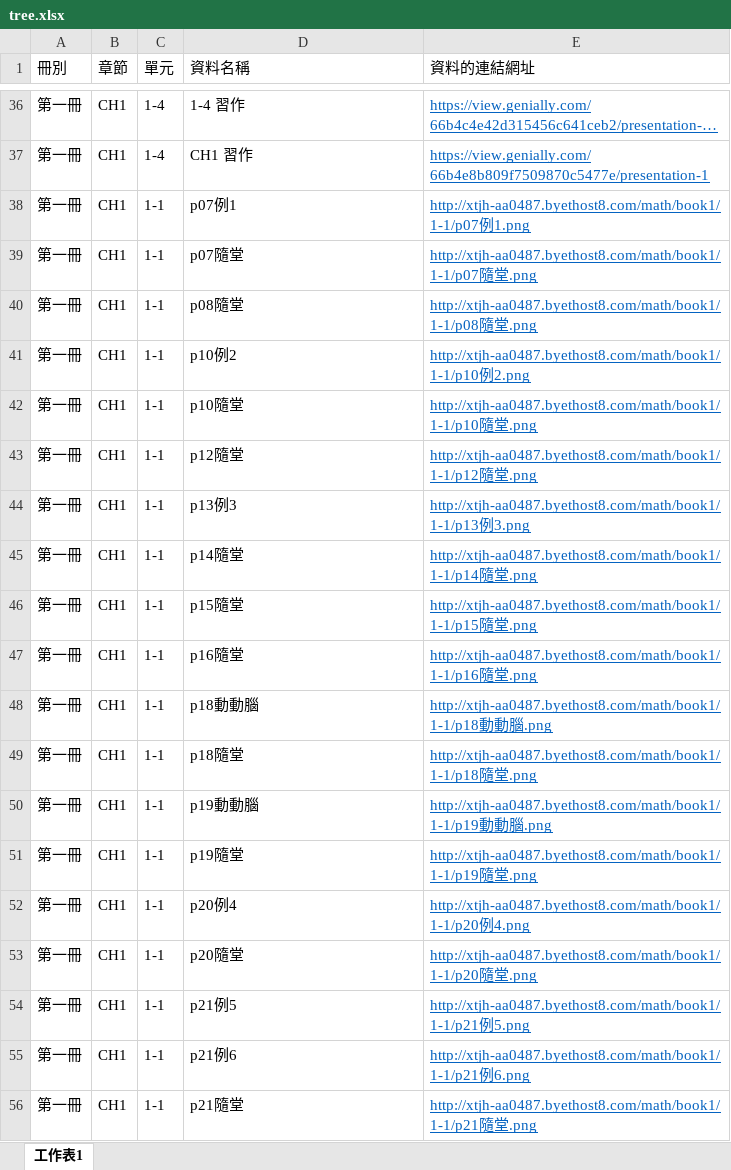
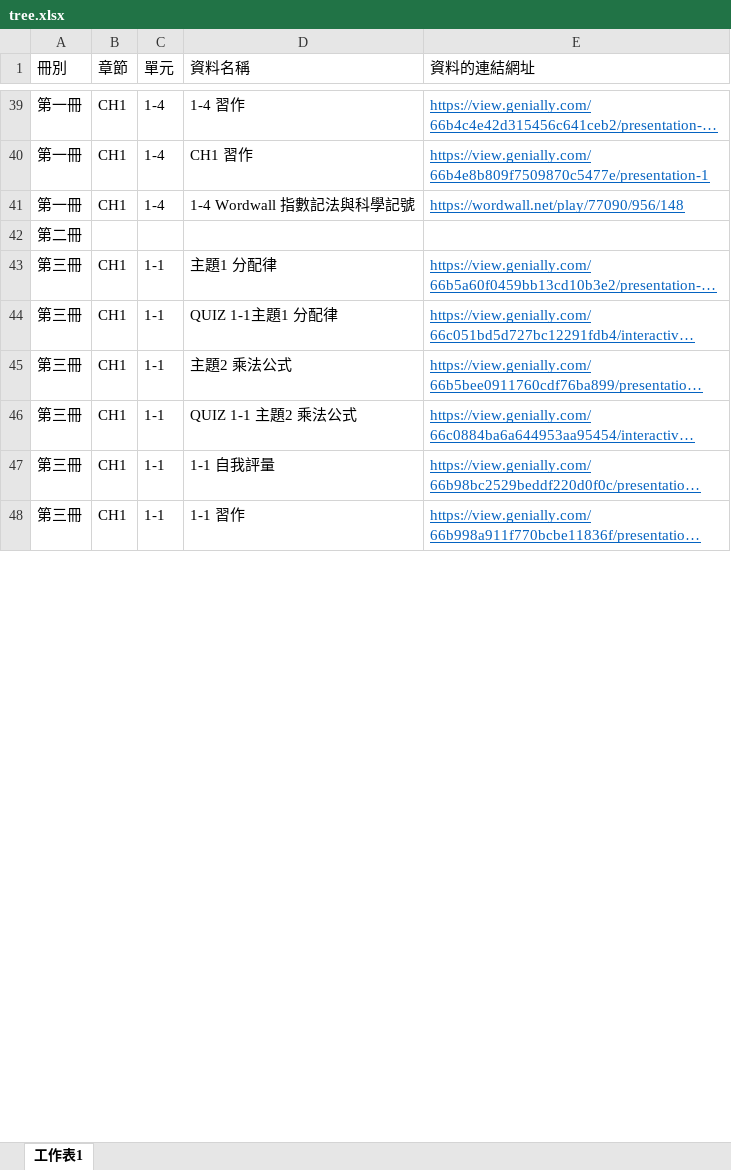
Before and after one commit to xtjh-yucc/math, an Excel workbook: tree/tree.xlsx, sheet 工作表1, drawn as a sheet; only a part is shown, gaps mark what is left out; the shorter side is filled out with more unchanged rows; long unchanged cells end in …; values as stored, in another font and other column widths than the file's, no borders; removed rows and columns are numbered as before the commit, all else as after; the diff covers the shown part only; the diff names each change by its address in the sheet, - before the commit and + after, or states it on an @@ line.

Commit message:
Add files via upload

```diff
--- a/tree/tree.xlsx (sheet 工作表1)
+++ b/tree/tree.xlsx (sheet 工作表1)
-C41 (單元): 1-1
+C41 (單元): 1-4
-D41 (資料名稱): p07例1
+D41 (資料名稱): 1-4 Wordwall 指數記法與科學記號
-E41 (資料的連結網址): http://xtjh-aa0487.byethost8.com/math/book1/1-1/p07例1.png
+E41 (資料的連結網址): https://wordwall.net/play/77090/956/148
-row 39: 第一冊 | CH1 | 1-1 | p07隨堂 | http://xtjh-aa0487.byethost8.com/math/book1/1-1/p07隨堂.png
-row 40: 第一冊 | CH1 | 1-1 | p08隨堂 | http://xtjh-aa0487.byethost8.com/math/book1/1-1/p08隨堂.png
-row 41: 第一冊 | CH1 | 1-1 | p10例2 | http://xtjh-aa0487.byethost8.com/math/book1/1-1/p10例2.png
-row 42: 第一冊 | CH1 | 1-1 | p10隨堂 | http://xtjh-aa0487.byethost8.com/math/book1/1-1/p10隨堂.png
-row 43: 第一冊 | CH1 | 1-1 | p12隨堂 | http://xtjh-aa0487.byethost8.com/math/book1/1-1/p12隨堂.png
-row 44: 第一冊 | CH1 | 1-1 | p13例3 | http://xtjh-aa0487.byethost8.com/math/book1/1-1/p13例3.png
-row 45: 第一冊 | CH1 | 1-1 | p14隨堂 | http://xtjh-aa0487.byethost8.com/math/book1/1-1/p14隨堂.png
-row 46: 第一冊 | CH1 | 1-1 | p15隨堂 | http://xtjh-aa0487.byethost8.com/math/book1/1-1/p15隨堂.png
-row 47: 第一冊 | CH1 | 1-1 | p16隨堂 | http://xtjh-aa0487.byethost8.com/math/book1/1-1/p16隨堂.png
-row 48: 第一冊 | CH1 | 1-1 | p18動動腦 | http://xtjh-aa0487.byethost8.com/math/book1/1-1/p18動動腦.png
-row 49: 第一冊 | CH1 | 1-1 | p18隨堂 | http://xtjh-aa0487.byethost8.com/math/book1/1-1/p18隨堂.png
-row 50: 第一冊 | CH1 | 1-1 | p19動動腦 | http://xtjh-aa0487.byethost8.com/math/book1/1-1/p19動動腦.png
-row 51: 第一冊 | CH1 | 1-1 | p19隨堂 | http://xtjh-aa0487.byethost8.com/math/book1/1-1/p19隨堂.png
-row 52: 第一冊 | CH1 | 1-1 | p20例4 | http://xtjh-aa0487.byethost8.com/math/book1/1-1/p20例4.png
-row 53: 第一冊 | CH1 | 1-1 | p20隨堂 | http://xtjh-aa0487.byethost8.com/math/book1/1-1/p20隨堂.png
-row 54: 第一冊 | CH1 | 1-1 | p21例5 | http://xtjh-aa0487.byethost8.com/math/book1/1-1/p21例5.png
-row 55: 第一冊 | CH1 | 1-1 | p21例6 | http://xtjh-aa0487.byethost8.com/math/book1/1-1/p21例6.png
-row 56: 第一冊 | CH1 | 1-1 | p21隨堂 | http://xtjh-aa0487.byethost8.com/math/book1/1-1/p21隨堂.png
```
Also changed, not shown: 8 added rows, 62 removed rows and 1 edited cell elsewhere in this sheet.
